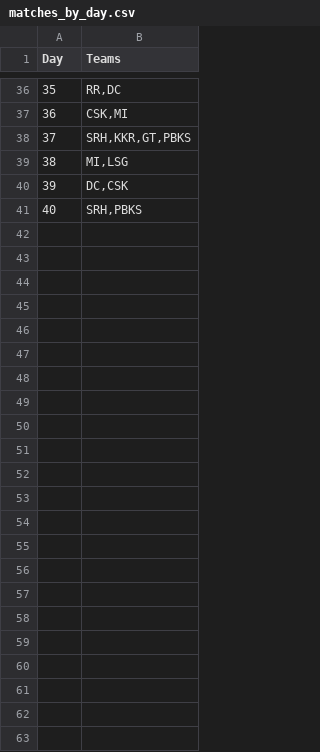
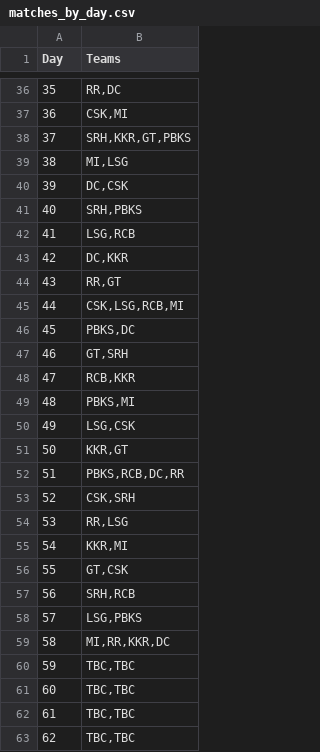
Before and after one commit to AsifCodeBank123/ipl_fe_group, a CSV file: data/matches_by_day.csv, drawn as a sheet; only a part is shown, gaps mark what is left out; the diff names each change by its address in the sheet, - before the commit and + after, or states it on an @@ line.

Commit message:
all matches updated

```diff
--- a/data/matches_by_day.csv
+++ b/data/matches_by_day.csv
+row 42: 41 | LSG,RCB
+row 43: 42 | DC,KKR
+row 44: 43 | RR,GT
+row 45: 44 | CSK,LSG,RCB,MI
+row 46: 45 | PBKS,DC
+row 47: 46 | GT,SRH
+row 48: 47 | RCB,KKR
+row 49: 48 | PBKS,MI
+row 50: 49 | LSG,CSK
+row 51: 50 | KKR,GT
+row 52: 51 | PBKS,RCB,DC,RR
+row 53: 52 | CSK,SRH
+row 54: 53 | RR,LSG
+row 55: 54 | KKR,MI
+row 56: 55 | GT,CSK
+row 57: 56 | SRH,RCB
+row 58: 57 | LSG,PBKS
+row 59: 58 | MI,RR,KKR,DC
+row 60: 59 | TBC,TBC
+row 61: 60 | TBC,TBC
+row 62: 61 | TBC,TBC
+row 63: 62 | TBC,TBC
```
